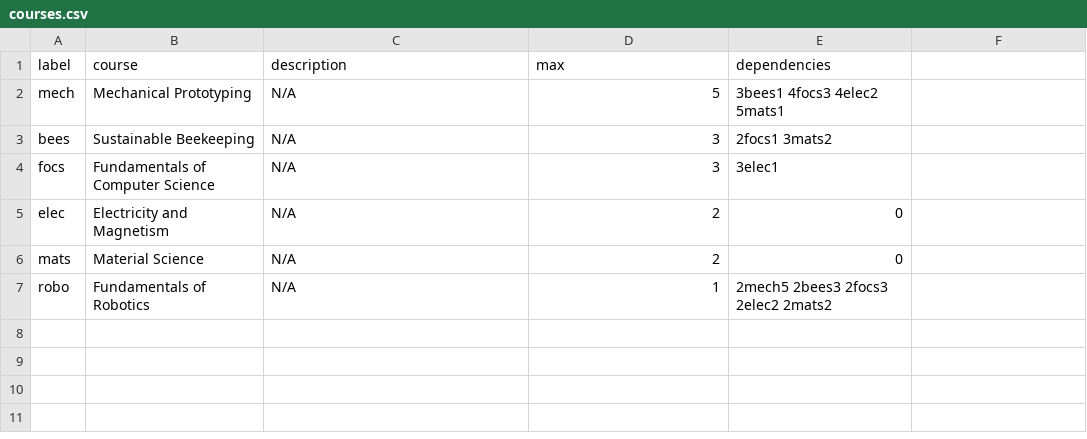
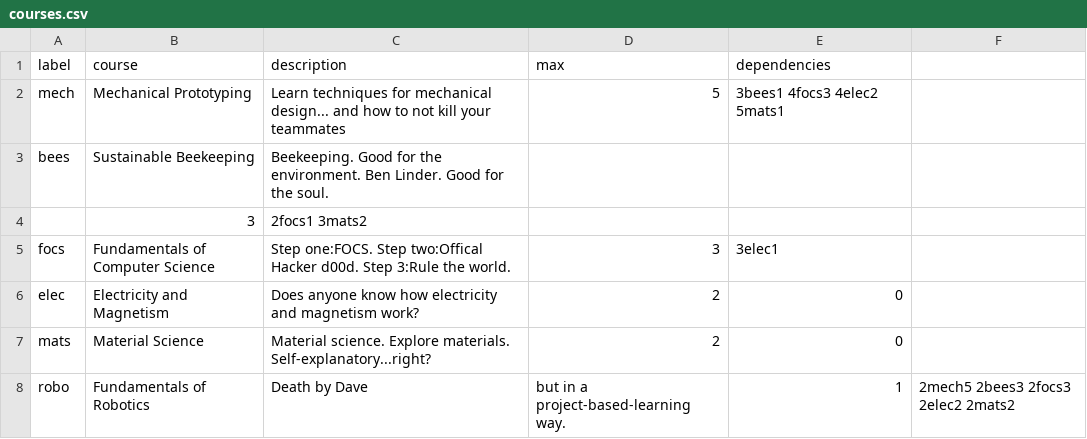
Before and after one commit to iblancett/InteractiveProgramming, a CSV file: Source/courses.csv, drawn as a sheet.

Commit message:
Added course descriptions

```diff
--- a/Source/courses.csv
+++ b/Source/courses.csv
@@ -1,7 +1,8 @@
 label,course,description,max,dependencies
-mech,Mechanical Prototyping,N/A,5,3bees1 4focs3 4elec2 5mats1
-bees,Sustainable Beekeeping,N/A,3,2focs1 3mats2
-focs,Fundamentals of Computer Science,N/A,3,3elec1
-elec,Electricity and Magnetism,N/A,2,0
-mats,Material Science,N/A,2,0
-robo,Fundamentals of Robotics,N/A,1,2mech5 2bees3 2focs3 2elec2 2mats2
+mech,Mechanical Prototyping,Learn techniques for mechanical design... and how to not kill your teammates,5,3bees1 4focs3 4elec2 5mats1
+bees,Sustainable Beekeeping,Beekeeping. Good for the environment. Ben Linder. Good for the soul.
+,3,2focs1 3mats2
+focs,Fundamentals of Computer Science,Step one:FOCS. Step two:Offical Hacker d00d. Step 3:Rule the world.,3,3elec1
+elec,Electricity and Magnetism,Does anyone know how electricity and magnetism work?,2,0
+mats,Material Science,Material science. Explore materials. Self-explanatory...right?,2,0
+robo,Fundamentals of Robotics,Death by Dave, but in a project-based-learning way.,1,2mech5 2bees3 2focs3 2elec2 2mats2
```
